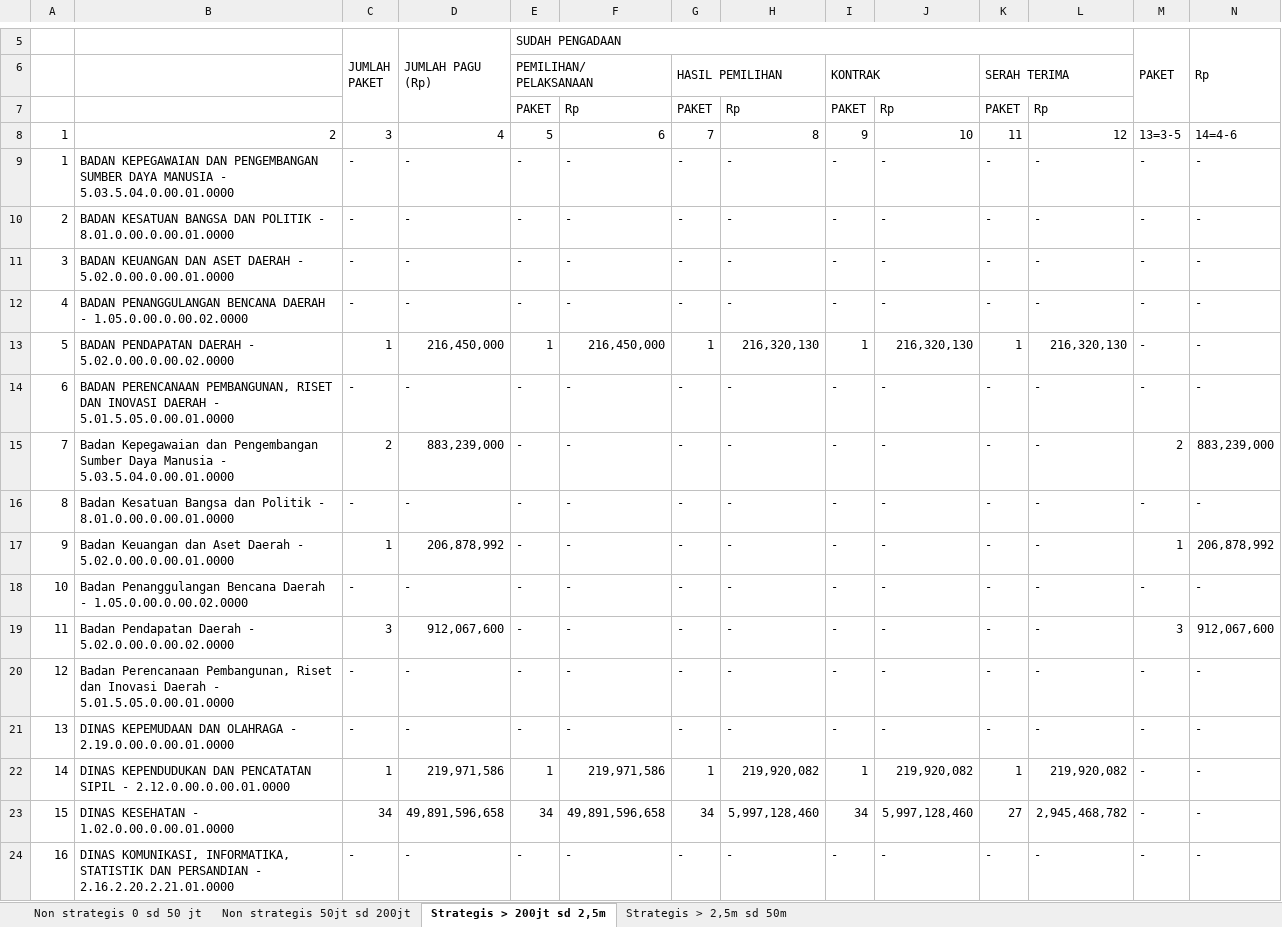
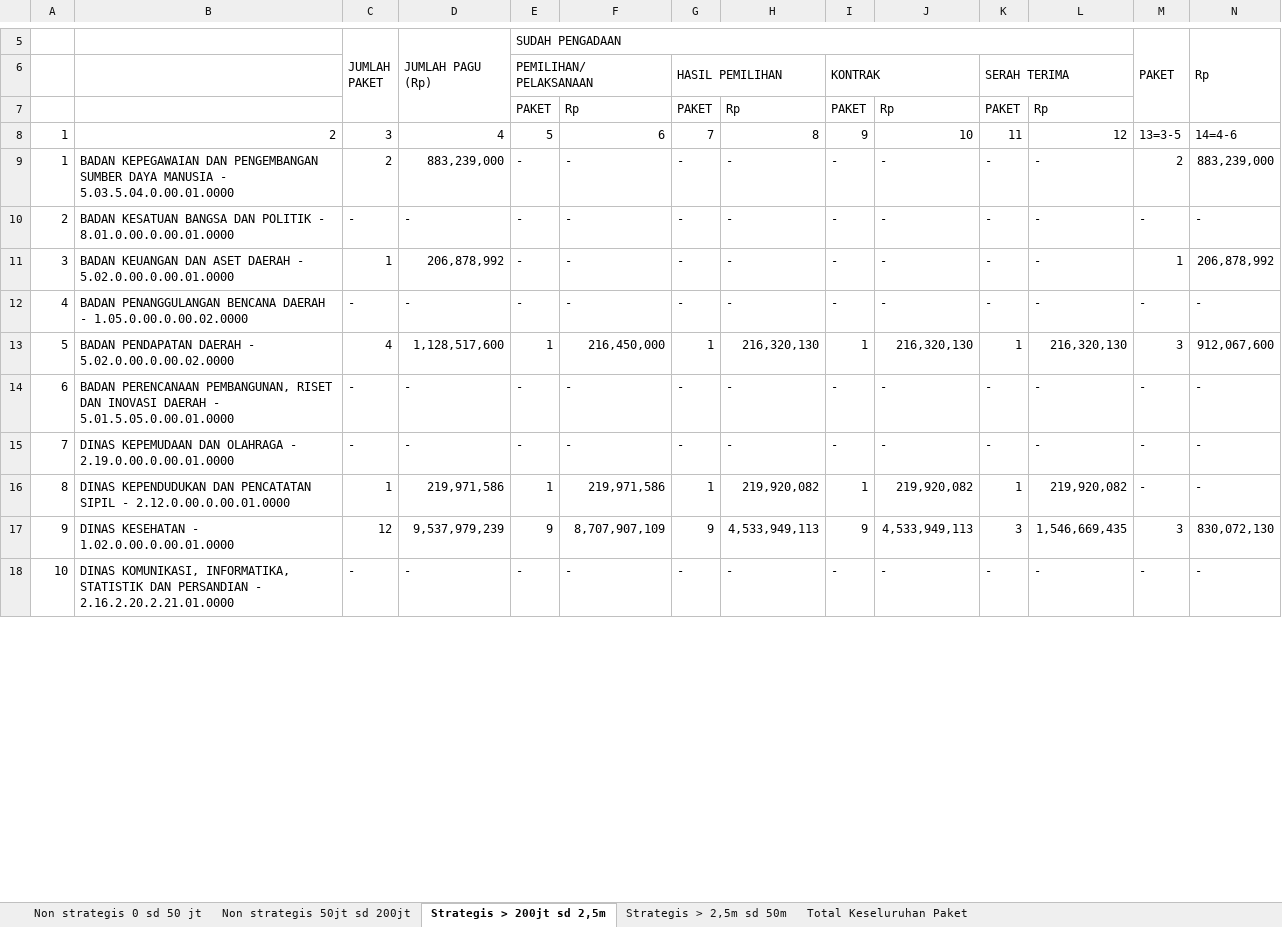
Before and after one commit to rizkipem-21/dashboard.pbjkobar-testing, an Excel workbook: output/tepra/2026/Tepra Kobar_Progres PBJ tahun 2026 (2026-11-05).xlsx, sheet Strategis > 200jt sd 2,5m, drawn as a sheet; only a part is shown, gaps mark what is left out; values as stored, in another font and other column widths than the file's, no cell formats; removed rows and columns are numbered as before the commit, all else as after; the diff covers the shown part only; the diff names each change by its address in the sheet, - before the commit and + after, or states it on an @@ line.

```diff
--- a/output/tepra/2026/Tepra Kobar_Progres PBJ tahun 2026 (2026-11-05).xlsx (sheet Strategis > 200jt sd 2,5m)
+++ b/output/tepra/2026/Tepra Kobar_Progres PBJ tahun 2026 (2026-11-05).xlsx (sheet Strategis > 200jt sd 2,5m)
+sheet tab: Total Keseluruhan Paket
-C9: -
+C9: 2
-D9: -
+D9: 883,239,000
-M9: -
+M9: 2
-N9: -
+N9: 883,239,000
-C11: -
+C11: 1
-D11: -
+D11: 206,878,992
-M11: -
+M11: 1
-N11: -
+N11: 206,878,992
-C13: 1
+C13: 4
-D13: 216,450,000
+D13: 1,128,517,600
-M13: -
+M13: 3
-N13: -
+N13: 912,067,600
-row 15: 7 | Badan Kepegawaian dan Pengembangan Sumber Daya Manusia - 5.03.5.04.0.00.01.0000 | 2 | 883,239,000 | - | - | - | - | - | - | - | - | 2 | 883,239,000
-row 16: 8 | Badan Kesatuan Bangsa dan Politik - 8.01.0.00.0.00.01.0000 | - | - | - | - | - | - | - | - | - | - | - | -
-row 17: 9 | Badan Keuangan dan Aset Daerah - 5.02.0.00.0.00.01.0000 | 1 | 206,878,992 | - | - | - | - | - | - | - | - | 1 | 206,878,992
-row 18: 10 | Badan Penanggulangan Bencana Daerah - 1.05.0.00.0.00.02.0000 | - | - | - | - | - | - | - | - | - | - | - | -
-row 19: 11 | Badan Pendapatan Daerah - 5.02.0.00.0.00.02.0000 | 3 | 912,067,600 | - | - | - | - | - | - | - | - | 3 | 912,067,600
-row 20: 12 | Badan Perencanaan Pembangunan, Riset dan Inovasi Daerah - 5.01.5.05.0.00.01.0000 | - | - | - | - | - | - | - | - | - | - | - | -
@@ column A renumbered between rows 15 and 66 @@
-C17: 34
+C17: 12
-D17: 49,891,596,658
+D17: 9,537,979,239
-E17: 34
+E17: 9
-F17: 49,891,596,658
+F17: 8,707,907,109
-G17: 34
+G17: 9
-H17: 5,997,128,460
+H17: 4,533,949,113
-I17: 34
+I17: 9
-J17: 5,997,128,460
+J17: 4,533,949,113
-K17: 27
+K17: 3
-L17: 2,945,468,782
+L17: 1,546,669,435
-M17: -
+M17: 3
-N17: -
+N17: 830,072,130
```
Also changed, not shown: 14 added rows, 51 removed rows and 129 edited cells elsewhere in this sheet, sheet Non strategis 50jt sd 200jt, sheet Strategis > 2,5m sd 50m, sheet Non strategis 0 sd 50 jt, cell formats, 20 other files.
